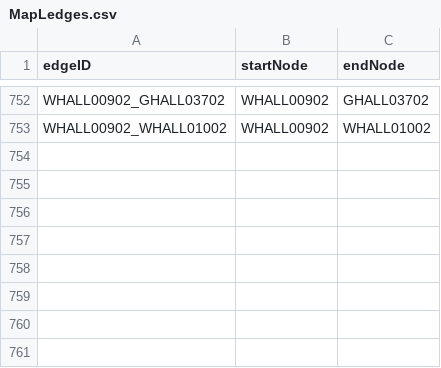
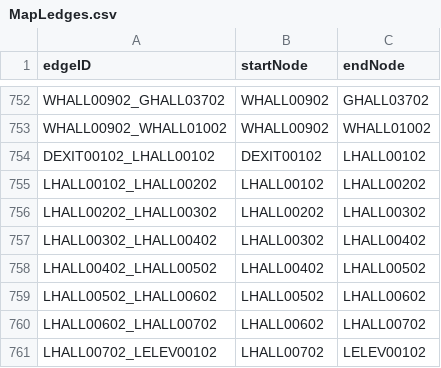
Before and after one commit to GabeAponte/CS3733-D19-Team-L-Iteration, a CSV file: src/main/resources/MapLedges.csv, drawn as a sheet; only a part is shown, gaps mark what is left out.

```diff
--- a/src/main/resources/MapLedges.csv
+++ b/src/main/resources/MapLedges.csv
@@ -753 +753,9 @@ WHALL00902_GHALL03702,WHALL00902,GHALL03702
 WHALL00902_WHALL01002,WHALL00902,WHALL01002
+DEXIT00102_LHALL00102,DEXIT00102,LHALL00102
+LHALL00102_LHALL00202,LHALL00102,LHALL00202
+LHALL00202_LHALL00302,LHALL00202,LHALL00302
+LHALL00302_LHALL00402,LHALL00302,LHALL00402
+LHALL00402_LHALL00502,LHALL00402,LHALL00502
+LHALL00502_LHALL00602,LHALL00502,LHALL00602
+LHALL00602_LHALL00702,LHALL00602,LHALL00702
+LHALL00702_LELEV00102,LHALL00702,LELEV00102
```
Also changed, not shown: src/main/resources/MapLnodes.csv, 2 other files.
